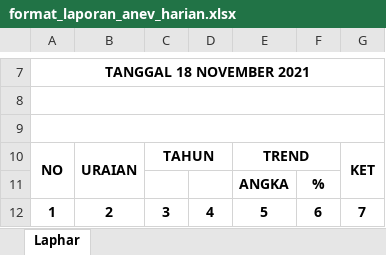
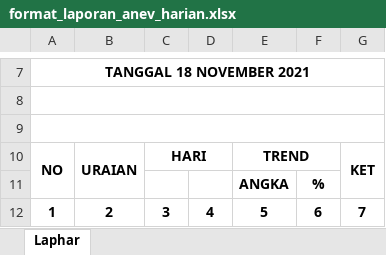
Before and after one commit to lukicasmadi/k-lab-1, an Excel workbook: public/template/excel/format_laporan_anev_harian.xlsx, sheet Laphar, drawn as a sheet; only a part is shown, gaps mark what is left out; values as stored, in another font and other column widths than the file's, no borders; the diff names each change by its address in the sheet, - before the commit and + after, or states it on an @@ line.

Commit message:
Fix anevDateCompareProcess function

```diff
--- a/public/template/excel/format_laporan_anev_harian.xlsx (sheet Laphar)
+++ b/public/template/excel/format_laporan_anev_harian.xlsx (sheet Laphar)
-C10: TAHUN
+C10: HARI
```
Also changed, not shown: 2 other files.
